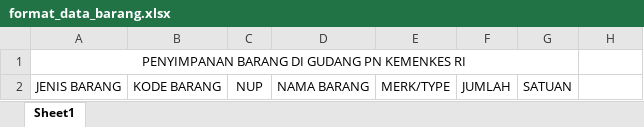
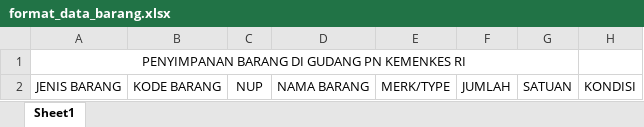
Before and after one commit to mfahmifadhs/gudang-percetakan-negara, an Excel workbook: public/format_data_barang.xlsx, sheet Sheet1, drawn as a sheet; values as stored, in another font and other column widths than the file's, no borders; the diff names each change by its address in the sheet, - before the commit and + after, or states it on an @@ line.

```diff
--- a/public/format_data_barang.xlsx (sheet Sheet1)
+++ b/public/format_data_barang.xlsx (sheet Sheet1)
-H2: (empty)
+H2: KONDISI
```
Also changed, not shown: 7 other files.
